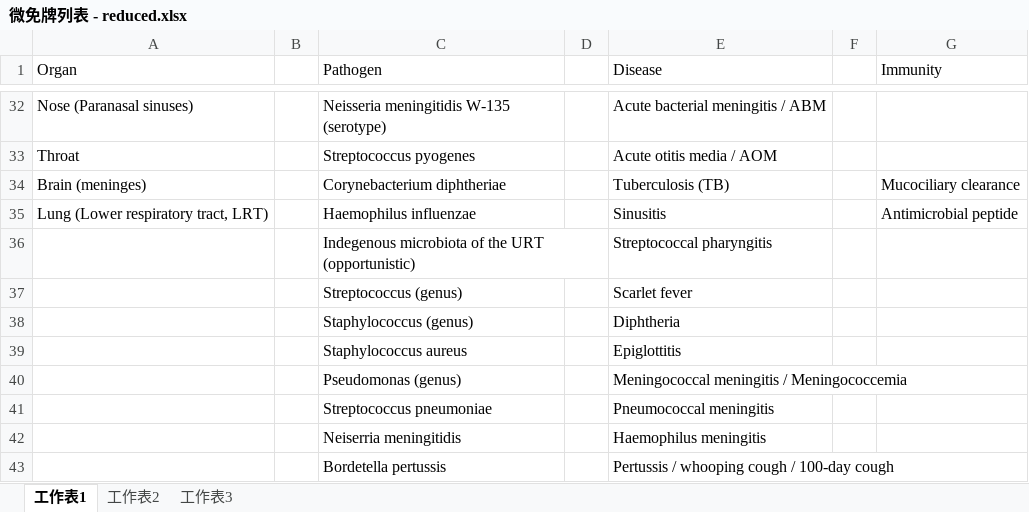
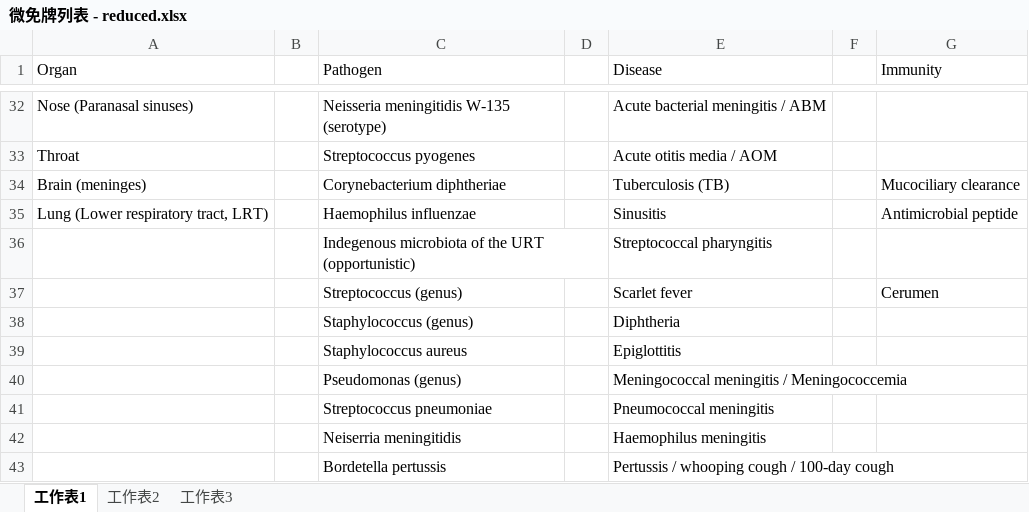
Before and after one commit to BruceChen034020/Microbiology-ImmunobiologyGame, an Excel workbook: 微免牌列表 - reduced.xlsx, sheet 工作表1, drawn as a sheet; only a part is shown, gaps mark what is left out; values as stored, in another font and other column widths than the file's, no borders; the diff names each change by its address in the sheet, - before the commit and + after, or states it on an @@ line.

Commit message:
Add files via upload

```diff
--- a/微免牌列表 - reduced.xlsx (sheet 工作表1)
+++ b/微免牌列表 - reduced.xlsx (sheet 工作表1)
-G37 (Immunity): (empty)
+G37 (Immunity): Cerumen
```
